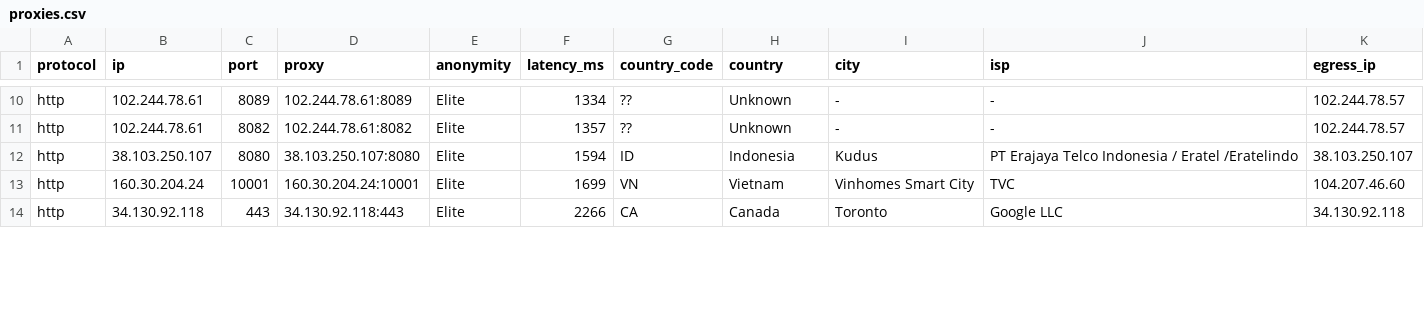
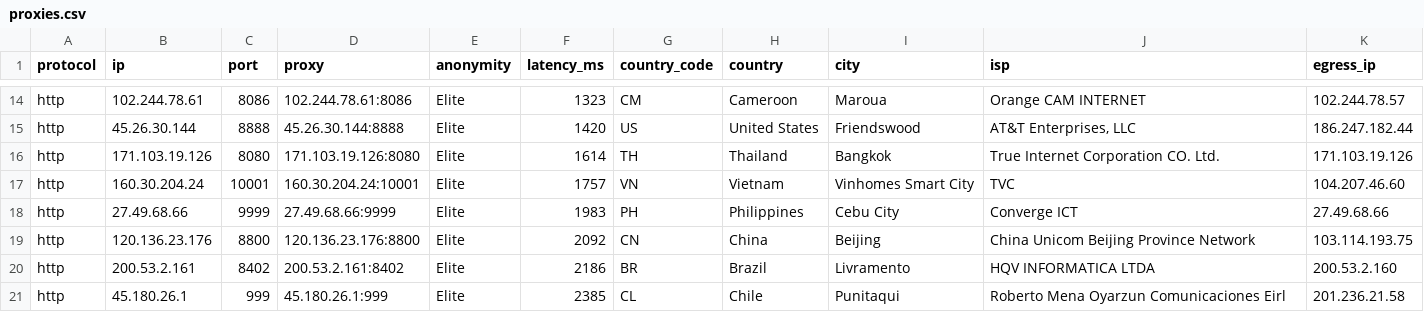
Before and after one commit to AldinNextStar/petani-proxy, a CSV file: output/proxies.csv, drawn as a sheet; only a part is shown, gaps mark what is left out; removed rows and columns are numbered as before the commit, all else as after; the diff covers the shown part only; the diff names each change by its address in the sheet, - before the commit and + after, or states it on an @@ line.

```diff
--- a/output/proxies.csv
+++ b/output/proxies.csv
-C14 (port): 8089
+C14 (port): 8086
-D14 (proxy): 102.244.78.61:8089
+D14 (proxy): 102.244.78.61:8086
-F14 (latency_ms): 1334
+F14 (latency_ms): 1323
-G14 (country_code): ??
+G14 (country_code): CM
-H14 (country): Unknown
+H14 (country): Cameroon
-I14 (city): -
+I14 (city): Maroua
-J14 (isp): -
+J14 (isp): Orange CAM INTERNET
-row 11: http | 102.244.78.61 | 8082 | 102.244.78.61:8082 | Elite | 1357 | ?? | Unknown | - | - | 102.244.78.57
+row 15: http | 45.26.30.144 | 8888 | 45.26.30.144:8888 | Elite | 1420 | US | United States | Friendswood | AT&T Enterprises, LLC | 186.247.182.44
-B16 (ip): 38.103.250.107
+B16 (ip): 171.103.19.126
-D16 (proxy): 38.103.250.107:8080
+D16 (proxy): 171.103.19.126:8080
-F16 (latency_ms): 1594
+F16 (latency_ms): 1614
-G16 (country_code): ID
+G16 (country_code): TH
-H16 (country): Indonesia
+H16 (country): Thailand
-I16 (city): Kudus
+I16 (city): Bangkok
-J16 (isp): PT Erajaya Telco Indonesia / Eratel /Eratelindo
+J16 (isp): True Internet Corporation CO. Ltd.
-K16 (egress_ip): 38.103.250.107
+K16 (egress_ip): 171.103.19.126
-F17 (latency_ms): 1699
+F17 (latency_ms): 1757
+row 18: http | 27.49.68.66 | 9999 | 27.49.68.66:9999 | Elite | 1983 | PH | Philippines | Cebu City | Converge ICT | 27.49.68.66
-B19 (ip): 34.130.92.118
+B19 (ip): 120.136.23.176
-C19 (port): 443
+C19 (port): 8800
-D19 (proxy): 34.130.92.118:443
+D19 (proxy): 120.136.23.176:8800
-F19 (latency_ms): 2266
+F19 (latency_ms): 2092
-G19 (country_code): CA
+G19 (country_code): CN
-H19 (country): Canada
+H19 (country): China
-I19 (city): Toronto
+I19 (city): Beijing
-J19 (isp): Google LLC
+J19 (isp): China Unicom Beijing Province Network
-K19 (egress_ip): 34.130.92.118
+K19 (egress_ip): 103.114.193.75
+row 20: http | 200.53.2.161 | 8402 | 200.53.2.161:8402 | Elite | 2186 | BR | Brazil | Livramento | HQV INFORMATICA LTDA | 200.53.2.160
+row 21: http | 45.180.26.1 | 999 | 45.180.26.1:999 | Elite | 2385 | CL | Chile | Punitaqui | Roberto Mena Oyarzun Comunicaciones Eirl | 201.236.21.58
```
Also changed, not shown: 6 added rows, 2 removed rows and 30 edited cells elsewhere in this file, 5 other files.
